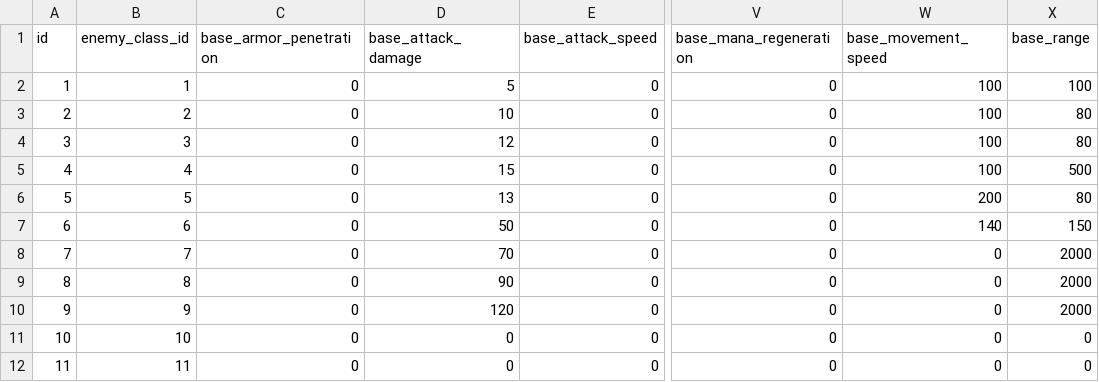
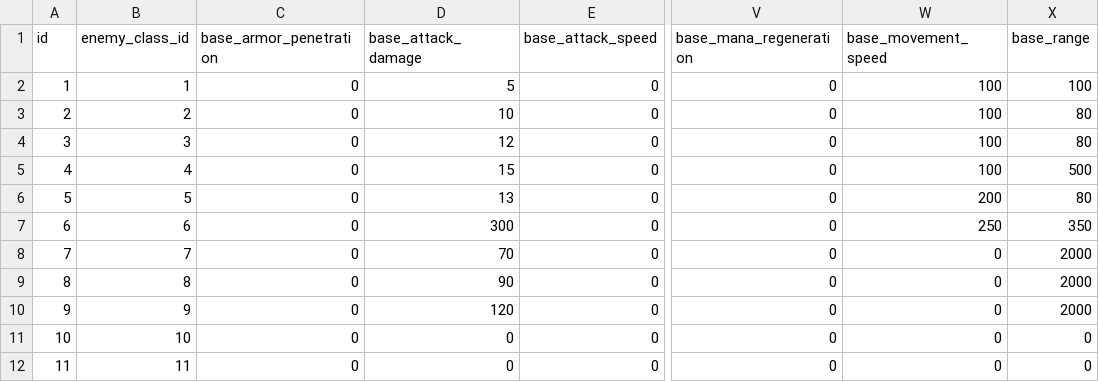
Before and after one commit to Apeirogon99/Project_LD_Server, a CSV file: Data/enemy_stats.csv, drawn as a sheet; only a part is shown, gaps mark what is left out; the diff names each change by its address in the sheet, - before the commit and + after, or states it on an @@ line.

```diff
--- a/Data/enemy_stats.csv
+++ b/Data/enemy_stats.csv
-D7 (base_attack_damage): 50
+D7 (base_attack_damage): 300
-W7 (base_movement_speed): 140
+W7 (base_movement_speed): 250
-X7 (base_range): 150
+X7 (base_range): 350
```
Also changed, not shown: 6 other files.
